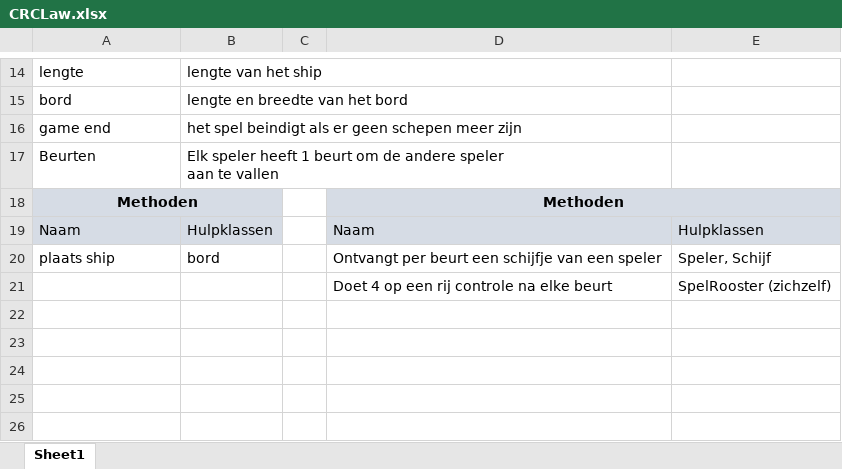
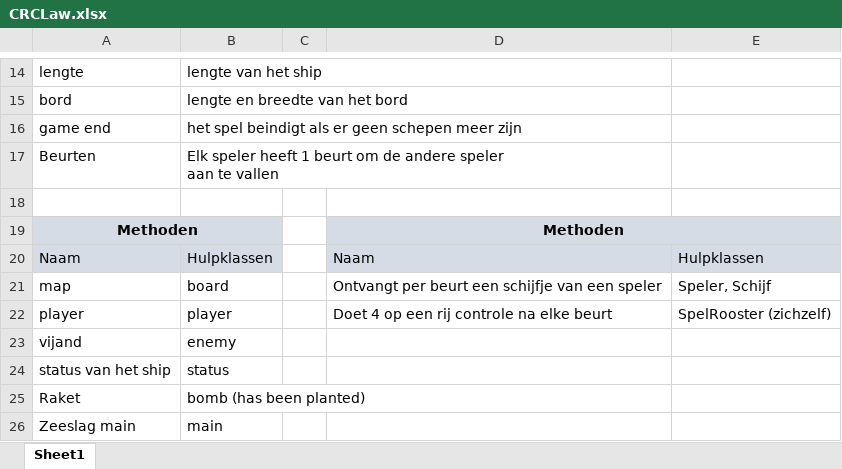
Before and after one commit to GetSuh/Zeeslag, an Excel workbook: CRCLaw.xlsx, sheet Sheet1, drawn as a sheet; only a part is shown, gaps mark what is left out; values as stored, in another font and other column widths than the file's, no borders; addresses are those after the commit; the diff names each change by its address in the sheet, - before the commit and + after, or states it on an @@ line.

Commit message:
CRC Ship

```diff
--- a/CRCLaw.xlsx (sheet Sheet1)
+++ b/CRCLaw.xlsx (sheet Sheet1)
+row 18: (empty)
-A21: plaats ship
+A21: map
-B21: bord
+B21: board
-A22: (empty)
+A22: player
-B22: (empty)
+B22: player
+row 23: vijand | enemy
+row 24: status van het ship | status
+row 25: Raket | bomb (has been planted)
+row 26: Zeeslag main | main
```
